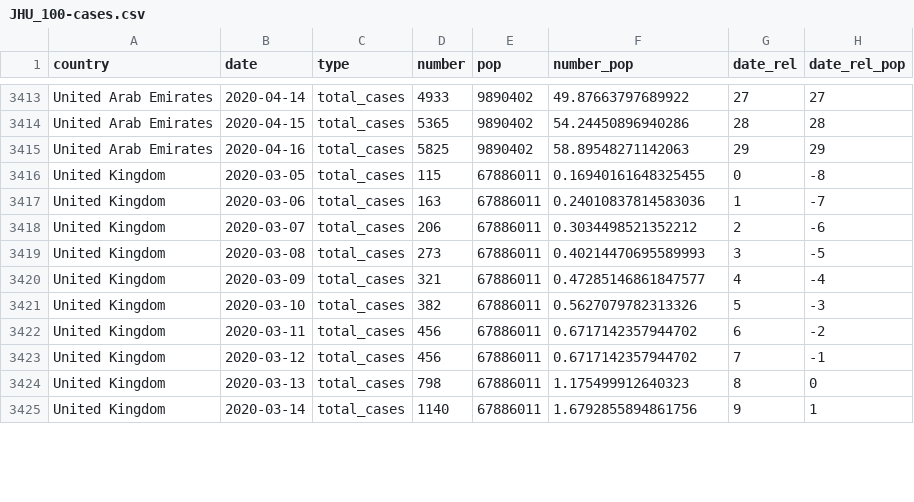
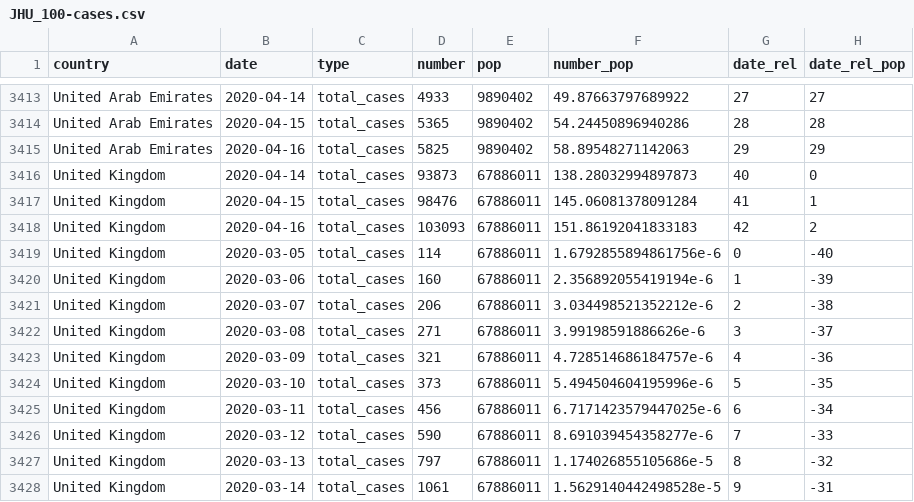
Before and after one commit to maxeyre/COVID-19, a CSV file: data_scraper/data/processed/JHU_100-cases.csv, drawn as a sheet; only a part is shown, gaps mark what is left out; the diff covers the shown part only.

```diff
--- a/data_scraper/data/processed/JHU_100-cases.csv
+++ b/data_scraper/data/processed/JHU_100-cases.csv
@@ -3415,11 +3415,14 @@ United Arab Emirates,2020-04-15,total_cases,5365,9890402,54.24450896940286,28,28
 United Arab Emirates,2020-04-16,total_cases,5825,9890402,58.89548271142063,29,29
-United Kingdom,2020-03-05,total_cases,115,67886011,0.16940161648325455,0,-8
-United Kingdom,2020-03-06,total_cases,163,67886011,0.24010837814583036,1,-7
-United Kingdom,2020-03-07,total_cases,206,67886011,0.3034498521352212,2,-6
-United Kingdom,2020-03-08,total_cases,273,67886011,0.40214470695589993,3,-5
-United Kingdom,2020-03-09,total_cases,321,67886011,0.47285146861847577,4,-4
-United Kingdom,2020-03-10,total_cases,382,67886011,0.5627079782313326,5,-3
-United Kingdom,2020-03-11,total_cases,456,67886011,0.6717142357944702,6,-2
-United Kingdom,2020-03-12,total_cases,456,67886011,0.6717142357944702,7,-1
-United Kingdom,2020-03-13,total_cases,798,67886011,1.175499912640323,8,0
-United Kingdom,2020-03-14,total_cases,1140,67886011,1.6792855894861756,9,1
+United Kingdom,2020-04-14,total_cases,93873,67886011,138.28032994897873,40,0
+United Kingdom,2020-04-15,total_cases,98476,67886011,145.06081378091284,41,1
+United Kingdom,2020-04-16,total_cases,103093,67886011,151.86192041833183,42,2
+United Kingdom,2020-03-05,total_cases,114,67886011,1.6792855894861756e-6,0,-40
+United Kingdom,2020-03-06,total_cases,160,67886011,2.356892055419194e-6,1,-39
+United Kingdom,2020-03-07,total_cases,206,67886011,3.034498521352212e-6,2,-38
+United Kingdom,2020-03-08,total_cases,271,67886011,3.99198591886626e-6,3,-37
+United Kingdom,2020-03-09,total_cases,321,67886011,4.728514686184757e-6,4,-36
+United Kingdom,2020-03-10,total_cases,373,67886011,5.494504604195996e-6,5,-35
+United Kingdom,2020-03-11,total_cases,456,67886011,6.7171423579447025e-6,6,-34
+United Kingdom,2020-03-12,total_cases,590,67886011,8.691039454358277e-6,7,-33
+United Kingdom,2020-03-13,total_cases,797,67886011,1.174026855105686e-5,8,-32
+United Kingdom,2020-03-14,total_cases,1061,67886011,1.5629140442498528e-5,9,-31
```
Also changed, not shown: 3 removed rows and 63 edited cells elsewhere in this file, data_scraper/data/processed/JHU_5-deaths.csv, 5 other files.
